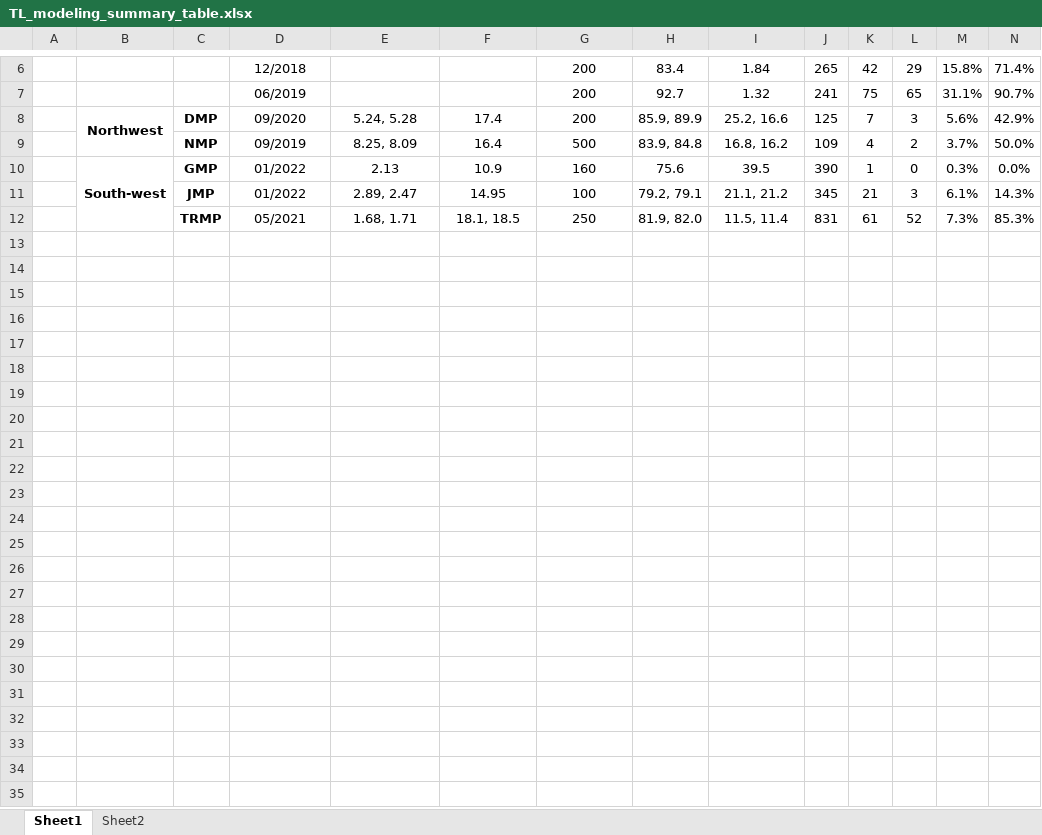
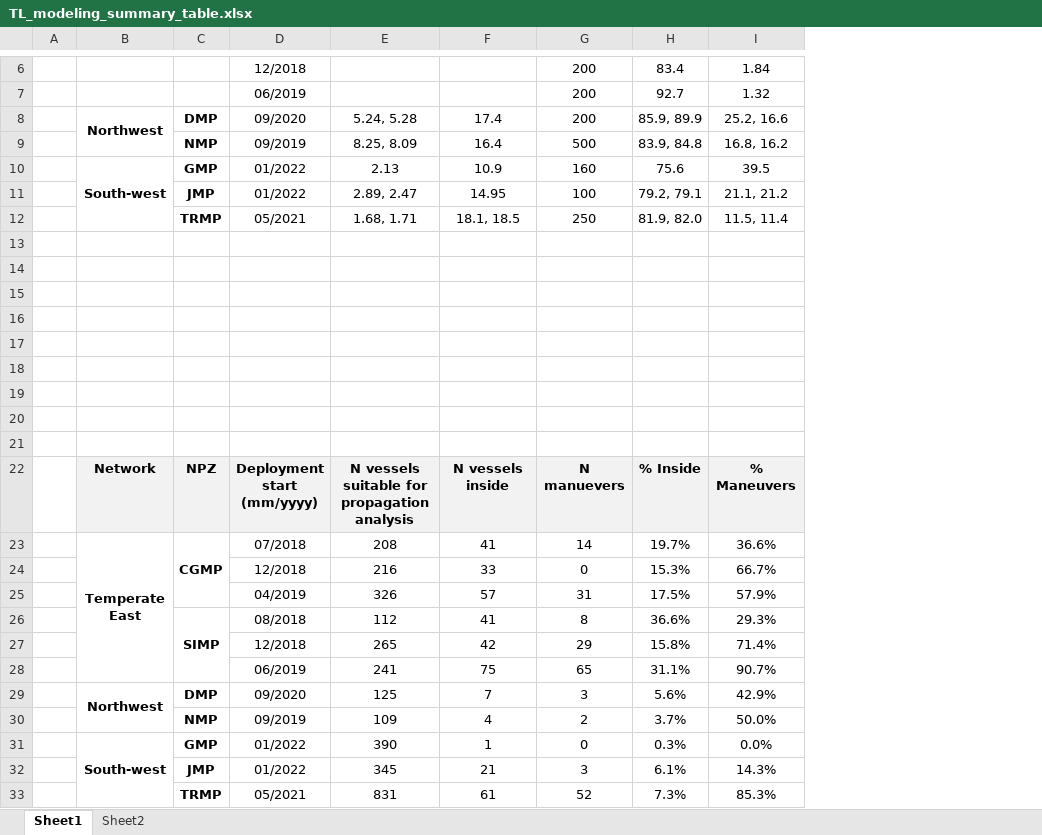
Before and after one commit to RGordon13/AMP_ves_summary, an Excel workbook: docs/TL_modeling_summary_table.xlsx, sheet Sheet1, drawn as a sheet; only a part is shown, gaps mark what is left out; values as stored, in another font and other column widths than the file's, no borders; removed rows and columns are numbered as before the commit, all else as after; ↵ is a line break in a cell; the diff names each change by its address in the sheet, - before the commit and + after, or states it on an @@ line.

Commit message:
Updates to formatted tables
Added word doc to repo and updated tables in MS Word version

```diff
--- a/docs/TL_modeling_summary_table.xlsx (sheet Sheet1)
+++ b/docs/TL_modeling_summary_table.xlsx (sheet Sheet1)
-column J, rows 6-12: 265 | 241 | 125 | 109 | 390 | 345 | 831
-column K, rows 6-12: 42 | 75 | 7 | 4 | 1 | 21 | 61
-column L, rows 6-12: 29 | 65 | 3 | 2 | 0 | 3 | 52
-column M, rows 6-12: 15.8% | 31.1% | 5.6% | 3.7% | 0.3% | 6.1% | 7.3%
-column N, rows 6-12: 71.4% | 90.7% | 42.9% | 50.0% | 0.0% | 14.3% | 85.3%
+row 13: (empty)
+row 14: (empty)
+row 15: (empty)
+row 16: (empty)
+row 17: (empty)
+row 18: (empty)
+row 19: (empty)
+row 20: (empty)
+row 21: (empty)
+row 22:  | Network | NPZ | Deployment start ↵ (mm/yyyy) | N vessels suitable for propagation analysis | N vessels inside | N manuevers | % Inside | % Maneuvers
+row 23:  | Temperate East | CGMP | 07/2018 | 208 | 41 | 14 | 19.7% | 36.6%
+row 24:  |  |  | 12/2018 | 216 | 33 | 0 | 15.3% | 66.7%
+row 25:  |  |  | 04/2019 | 326 | 57 | 31 | 17.5% | 57.9%
+row 26:  |  | SIMP | 08/2018 | 112 | 41 | 8 | 36.6% | 29.3%
+row 27:  |  |  | 12/2018 | 265 | 42 | 29 | 15.8% | 71.4%
+row 28:  |  |  | 06/2019 | 241 | 75 | 65 | 31.1% | 90.7%
+row 29:  | Northwest | DMP | 09/2020 | 125 | 7 | 3 | 5.6% | 42.9%
+row 30:  |  | NMP | 09/2019 | 109 | 4 | 2 | 3.7% | 50.0%
+row 31:  | South-west | GMP | 01/2022 | 390 | 1 | 0 | 0.3% | 0.0%
+row 32:  |  | JMP | 01/2022 | 345 | 21 | 3 | 6.1% | 14.3%
+row 33:  |  | TRMP | 05/2021 | 831 | 61 | 52 | 7.3% | 85.3%
```
Also changed, not shown: 1 other file.
